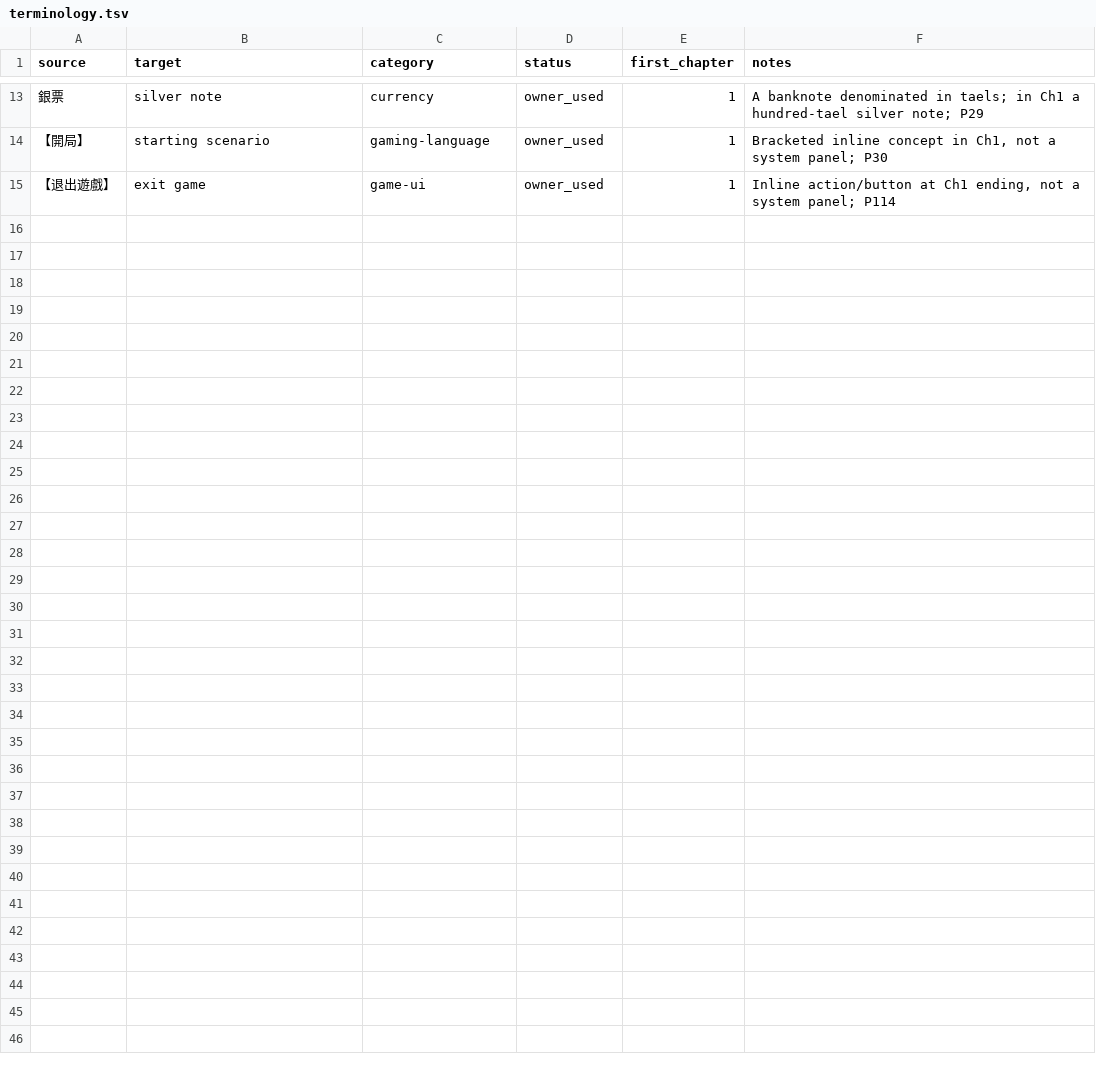
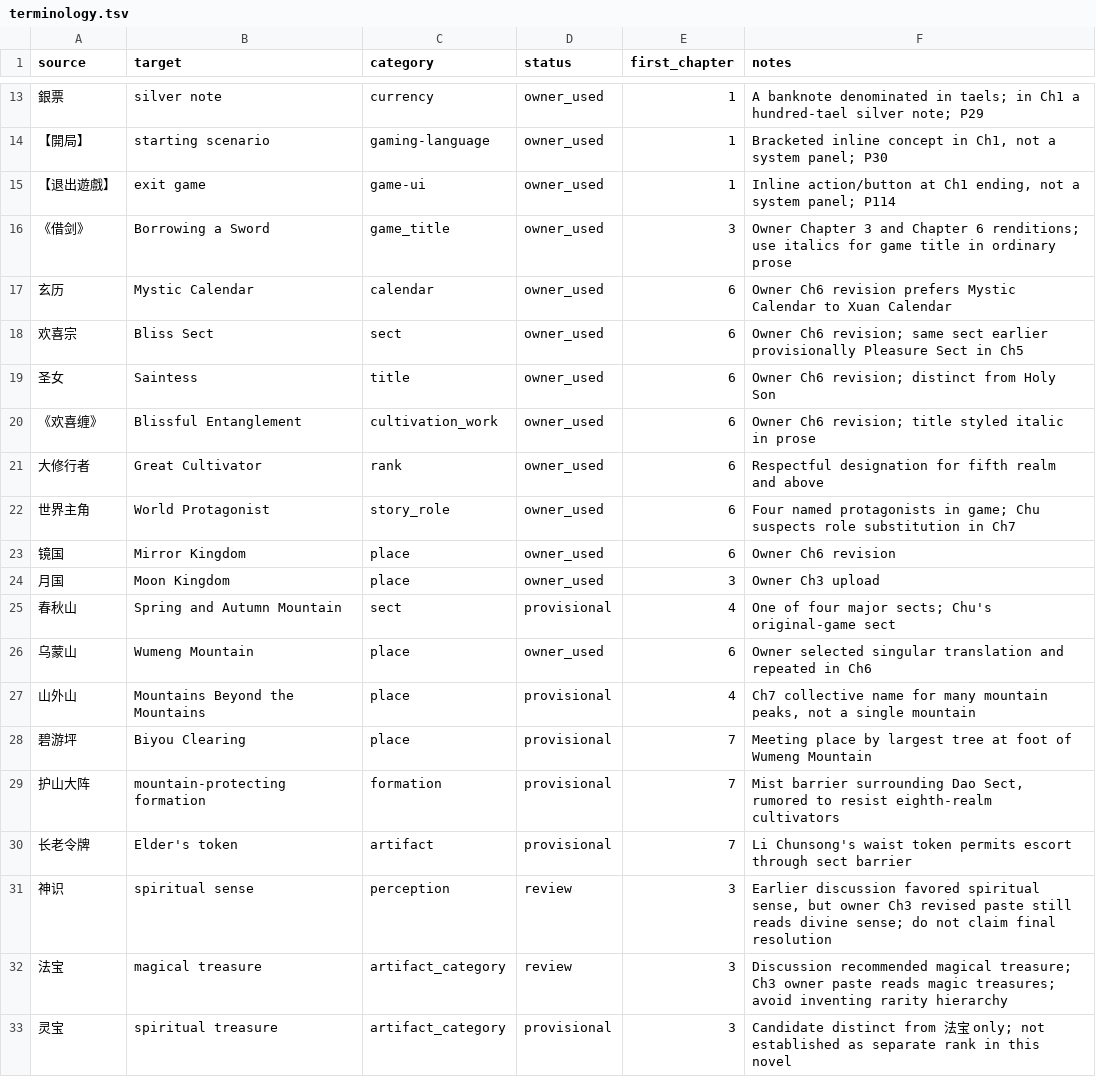
Before and after one commit to RoyUnconquerable/Translation, a TSV file: chatgpt/novels/next-novel/glossary/terminology.tsv, drawn as a sheet; only a part is shown, gaps mark what is left out; the diff names each change by its address in the sheet, - before the commit and + after, or states it on an @@ line.

Commit message:
Preserve Chapter 6 owner revisions and Chapter 7 new-novel context

```diff
--- a/chatgpt/novels/next-novel/glossary/terminology.tsv
+++ b/chatgpt/novels/next-novel/glossary/terminology.tsv
+row 16: 《借剑》 | Borrowing a Sword | game_title | owner_used | 3 | Owner Chapter 3 and Chapter 6 renditions; use italics for game title in ordinary prose
+row 17: 玄历 | Mystic Calendar | calendar | owner_used | 6 | Owner Ch6 revision prefers Mystic Calendar to Xuan Calendar
+row 18: 欢喜宗 | Bliss Sect | sect | owner_used | 6 | Owner Ch6 revision; same sect earlier provisionally Pleasure Sect in Ch5
+row 19: 圣女 | Saintess | title | owner_used | 6 | Owner Ch6 revision; distinct from Holy Son
+row 20: 《欢喜缠》 | Blissful Entanglement | cultivation_work | owner_used | 6 | Owner Ch6 revision; title styled italic in prose
+row 21: 大修行者 | Great Cultivator | rank | owner_used | 6 | Respectful designation for fifth realm and above
+row 22: 世界主角 | World Protagonist | story_role | owner_used | 6 | Four named protagonists in game; Chu suspects role substitution in Ch7
+row 23: 镜国 | Mirror Kingdom | place | owner_used | 6 | Owner Ch6 revision
+row 24: 月国 | Moon Kingdom | place | owner_used | 3 | Owner Ch3 upload
+row 25: 春秋山 | Spring and Autumn Mountain | sect | provisional | 4 | One of four major sects; Chu's original-game sect
+row 26: 乌蒙山 | Wumeng Mountain | place | owner_used | 6 | Owner selected singular translation and repeated in Ch6
+row 27: 山外山 | Mountains Beyond the Mountains | place | provisional | 4 | Ch7 collective name for many mountain peaks, not a single mountain
+row 28: 碧游坪 | Biyou Clearing | place | provisional | 7 | Meeting place by largest tree at foot of Wumeng Mountain
+row 29: 护山大阵 | mountain-protecting formation | formation | provisional | 7 | Mist barrier surrounding Dao Sect, rumored to resist eighth-realm cultivators
+row 30: 长老令牌 | Elder's token | artifact | provisional | 7 | Li Chunsong's waist token permits escort through sect barrier
+row 31: 神识 | spiritual sense | perception | review | 3 | Earlier discussion favored spiritual sense, but owner Ch3 revised paste still reads divine sense; do not claim final resolution
+row 32: 法宝 | magical treasure | artifact_category | review | 3 | Discussion recommended magical treasure; Ch3 owner paste reads magic treasures; avoid inventing rarity hierarchy
+row 33: 灵宝 | spiritual treasure | artifact_category | provisional | 3 | Candidate distinct from 法宝 only; not established as separate rank in this novel
```
Also changed, not shown: chatgpt/novels/next-novel/chapters/ledger.tsv, chatgpt/novels/next-novel/glossary/entities.tsv, 7 other files.
